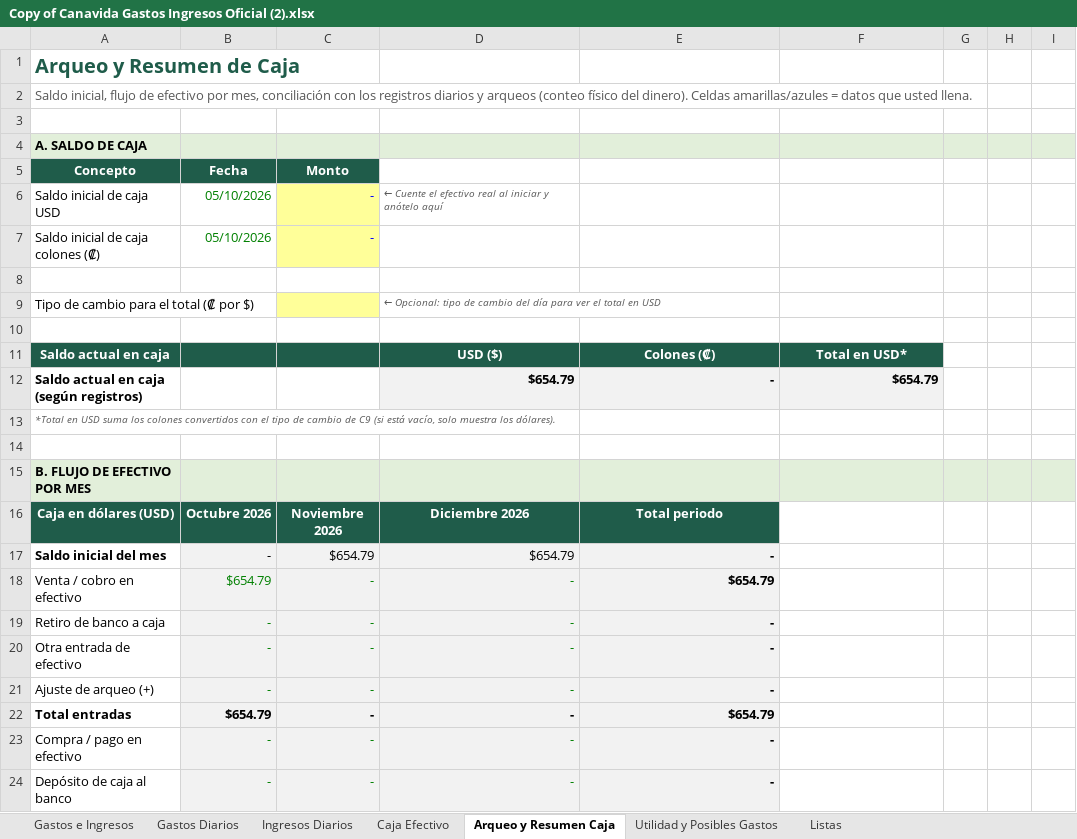
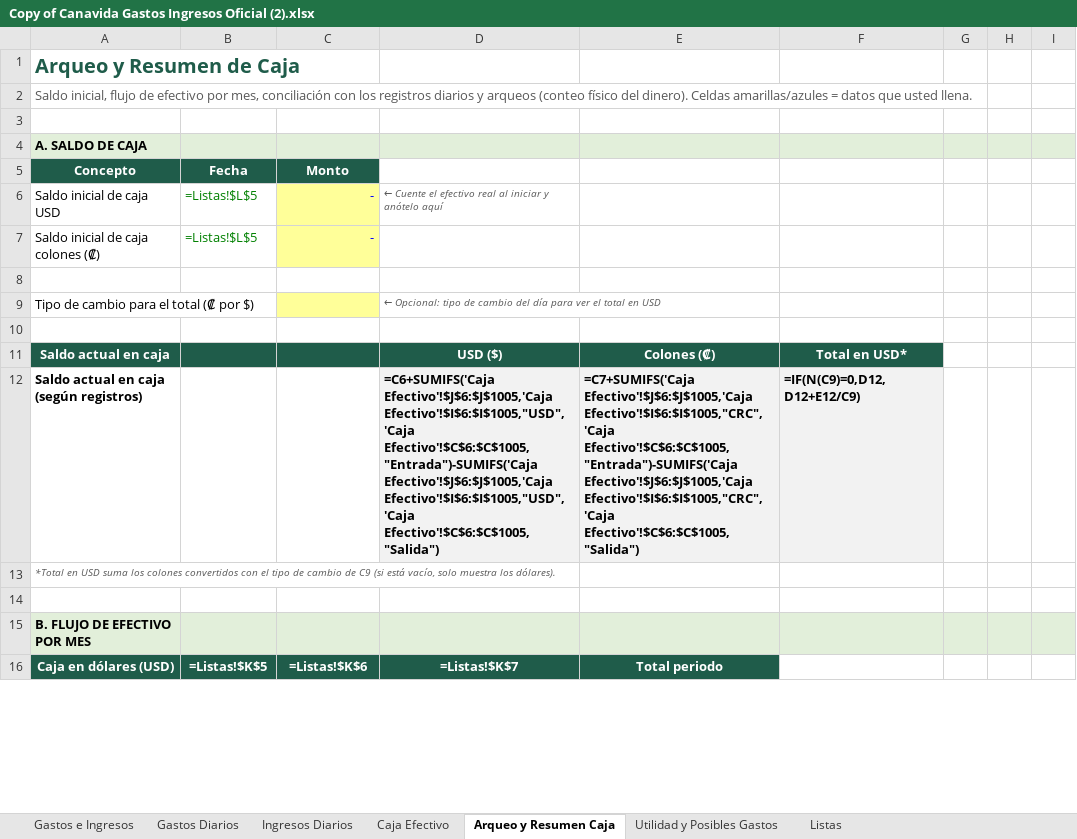
Before and after one commit to charliebrowncr/Gastosofi, an Excel workbook: Copy of Canavida Gastos Ingresos Oficial (2).xlsx, sheet Arqueo y Resumen Caja, drawn as a sheet; only a part is shown; values as stored, in another font and other column widths than the file's, no borders; formulas without a stored value are shown as written; charts and pictures and conditional formats not drawn; removed rows and columns are numbered as before the commit, all else as after; the diff covers the shown part only; the diff names each change by its address in the sheet, - before the commit and + after, or states it on an @@ line.

```diff
--- a/Copy of Canavida Gastos Ingresos Oficial (2).xlsx (sheet Arqueo y Resumen Caja)
+++ b/Copy of Canavida Gastos Ingresos Oficial (2).xlsx (sheet Arqueo y Resumen Caja)
-B6:B7: 05/10/2026
+B6:B7: =Listas!$L$5
-row 12: Saldo actual en caja (según registros) |  |  | $654.79 | - | $654.79
+row 12: Saldo actual en caja (según registros) |  |  | =C6+SUMIFS('Caja Efectivo'!$J$6:$J$1005,'Caja Efectivo'!$I$6:$I$1005,"USD",'Caja Efectivo'!$C$6:$C$1005,"Entrada")-SUMIFS('Caja Efectivo'!$J$6:$J$1005,'Caja Efectivo'!$I$6:$I$1005,"USD",'Caja Efectivo'!$C$6:$C$1005,"Salida") | =C7+SUMIFS('Caja Efectivo'!$J$6:$J$1005,'Caja Efectivo'!$I$6:$I$1005,"CRC",'Caja Efectivo'!$C$6:$C$1005,"Entrada")-SUMIFS('Caja Efectivo'!$J$6:$J$1005,'Caja Efectivo'!$I$6:$I$1005,"CRC",'Caja Efectivo'!$C$6:$C$1005,"Salida") | =IF(N(C9)=0,D12,D12+E12/C9)
-B16: Octubre 2026
+B16: =Listas!$K$5
-C16: Noviembre 2026
+C16: =Listas!$K$6
-D16: Diciembre 2026
+D16: =Listas!$K$7
-row 17: Saldo inicial del mes | - | $654.79 | $654.79 | -
-row 18: Venta / cobro en efectivo | $654.79 | - | - | $654.79
-row 19: Retiro de banco a caja | - | - | - | -
-row 20: Otra entrada de efectivo | - | - | - | -
-row 21: Ajuste de arqueo (+) | - | - | - | -
-row 22: Total entradas | $654.79 | - | - | $654.79
-row 23: Compra / pago en efectivo | - | - | - | -
-row 24: Depósito de caja al banco | - | - | - | -
```
Also changed, not shown: 34 added rows, 26 removed rows and 112 edited cells elsewhere in this sheet, sheet Caja Efectivo, sheet Utilidad y Posibles Gastos, sheet Gastos Diarios, sheet Gastos e Ingresos, sheet Listas, sheet Ingresos Diarios, charts or pictures, 6 other files.
